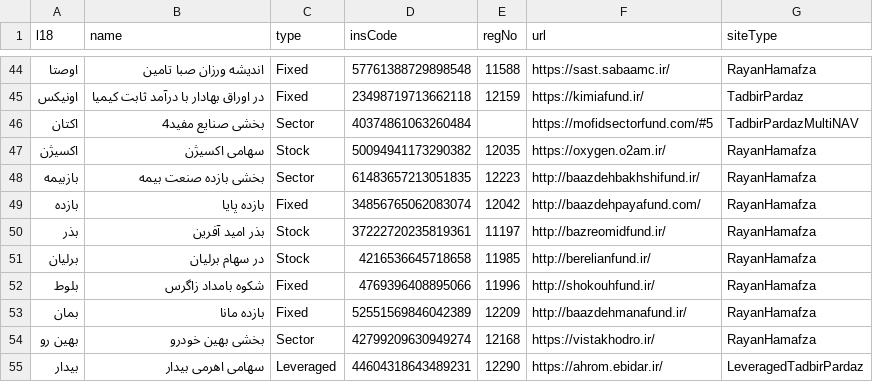
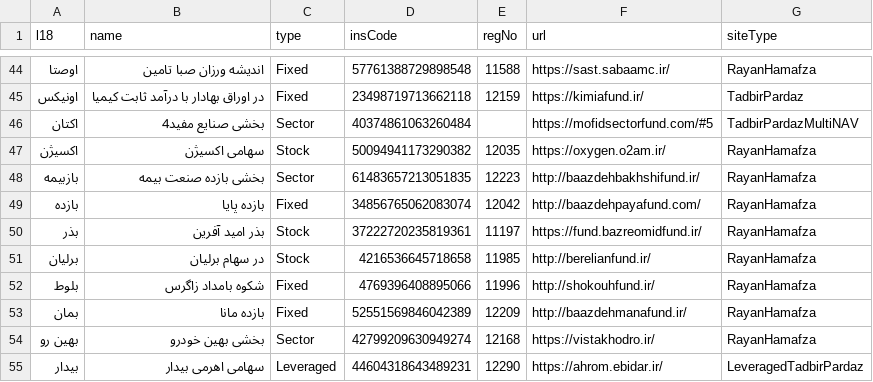
Before and after one commit to 5j9/iranetf, a CSV file: iranetf/dataset.csv, drawn as a sheet; only a part is shown, gaps mark what is left out.

Commit message:
fix(dataset): update the url for bazreomidfund
after several months,
the old site is still up, they did not bother to
take it down which will probably mislead
people.
found the new address on fipiran.

```diff
--- a/iranetf/dataset.csv
+++ b/iranetf/dataset.csv
@@ -49,3 +49,3 @@
 بازده,بازده پایا,Fixed,34856765062083074,12042,http://baazdehpayafund.com/,RayanHamafza
-بذر,بذر امید آفرین,Stock,37222720235819361,11197,http://bazreomidfund.ir/,RayanHamafza
+بذر,بذر امید آفرین,Stock,37222720235819361,11197,https://fund.bazreomidfund.ir/,RayanHamafza
 برلیان,در سهام برلیان,Stock,4216536645718658,11985,http://berelianfund.ir/,RayanHamafza
```
